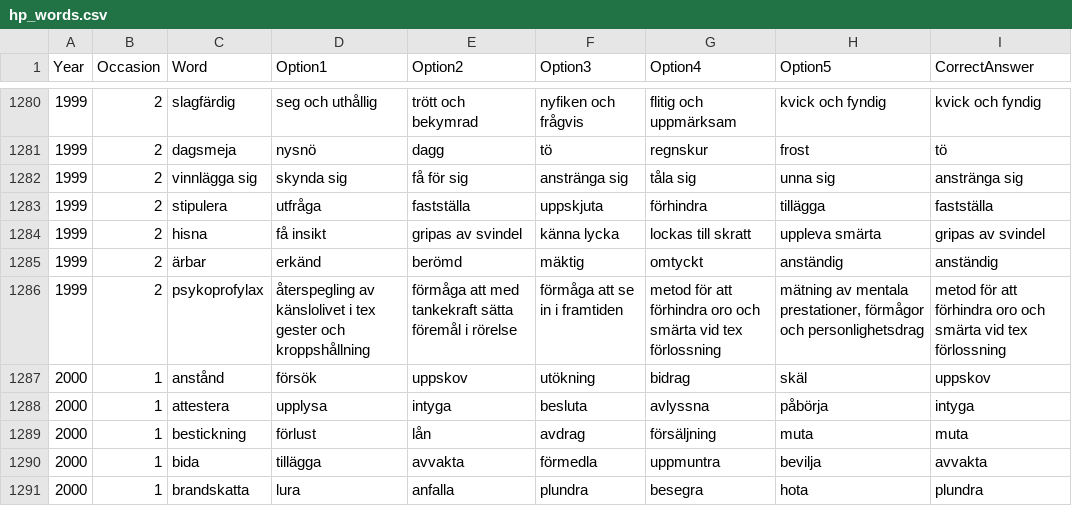
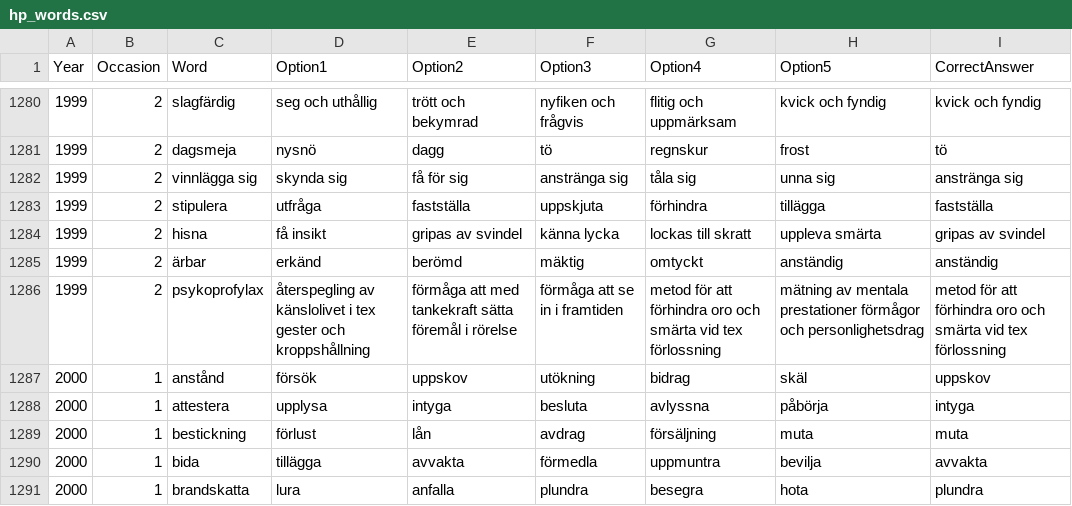
Before and after one commit to MarkusSvensson/hp-words, a CSV file: hp_words.csv, drawn as a sheet; only a part is shown, gaps mark what is left out.

Commit message:
Fix formatting issue in 'psykoprofylax' entry for 1999 vocabulary

```diff
--- a/hp_words.csv
+++ b/hp_words.csv
@@ -1285,3 +1285,3 @@ Year;Occasion;Word;Option1;Option2;Option3;Option4;Option5;CorrectAnswer
 1999;2;ärbar;erkänd;berömd;mäktig;omtyckt;anständig;anständig
-1999;2;psykoprofylax;återspegling av känslolivet i tex gester och kroppshållning;förmåga att med tankekraft sätta föremål i rörelse;förmåga att se in i framtiden;metod för att förhindra oro och smärta vid tex förlossning;mätning av mentala prestationer, förmågor och personlighetsdrag;metod för att förhindra oro och smärta vid tex förlossning
+1999;2;psykoprofylax;återspegling av känslolivet i tex gester och kroppshållning;förmåga att med tankekraft sätta föremål i rörelse;förmåga att se in i framtiden;metod för att förhindra oro och smärta vid tex förlossning;mätning av mentala prestationer förmågor och personlighetsdrag;metod för att förhindra oro och smärta vid tex förlossning
 2000;1;anstånd;försök;uppskov;utökning;bidrag;skäl;uppskov
```
